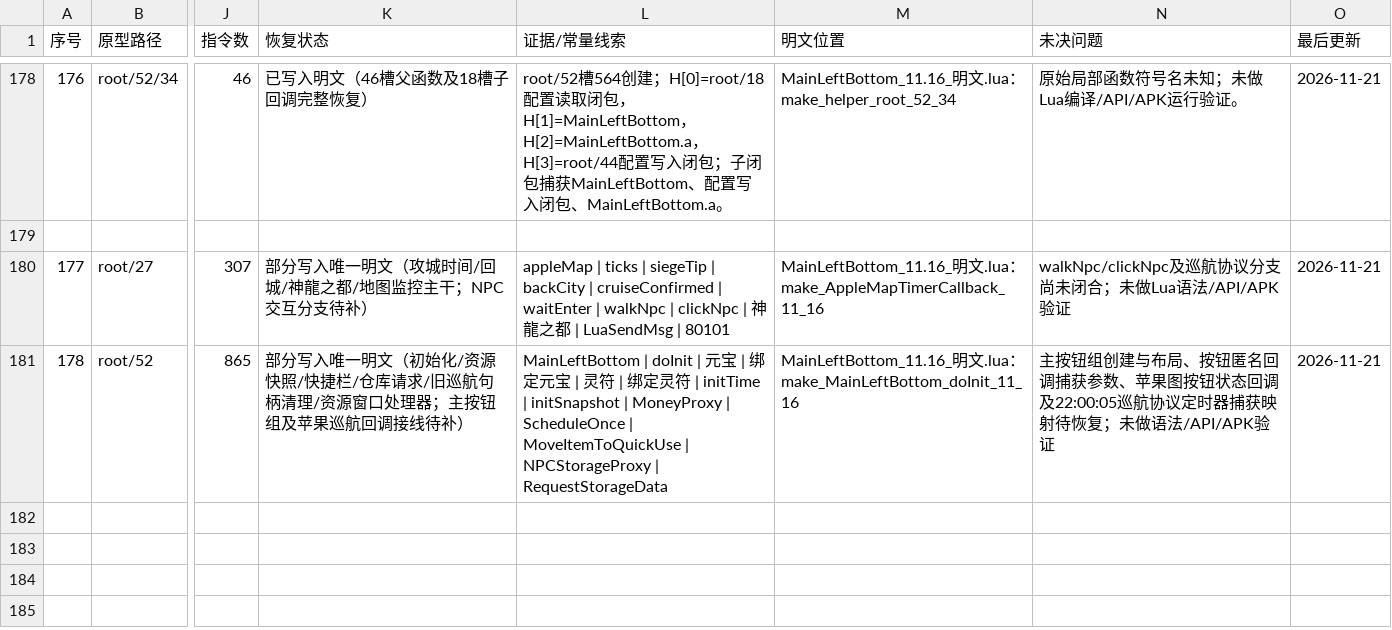
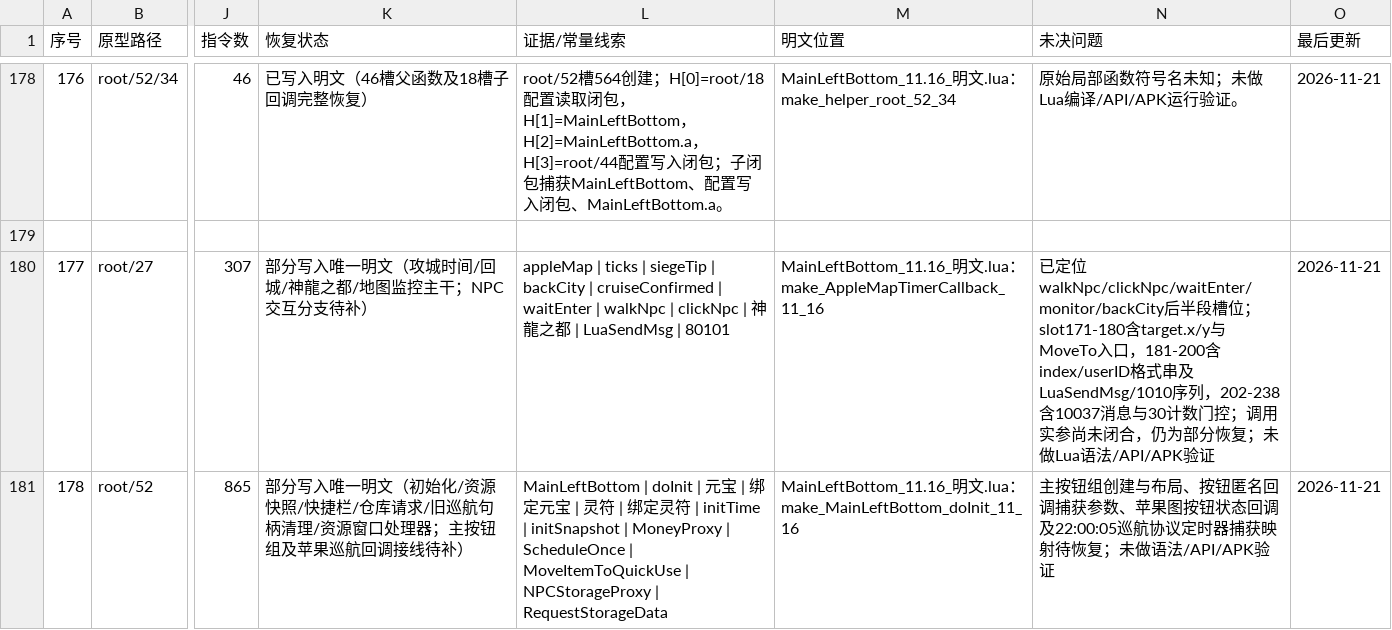
Before and after one commit to panchengdong88888/wjjm, a CSV file: 11.16/函数状态.csv, drawn as a sheet; only a part is shown, gaps mark what is left out; the diff names each change by its address in the sheet, - before the commit and + after, or states it on an @@ line.

Commit message:
11.16: refine root/27 partial recovery status

```diff
--- a/11.16/函数状态.csv
+++ b/11.16/函数状态.csv
-N180 (未决问题): walkNpc/clickNpc及巡航协议分支尚未闭合；未做Lua…
+N180 (未决问题): 已定位walkNpc/clickNpc/waitEnter/monitor/backCity后半段槽位；slot171-180含target.x/y与MoveTo入口，181-200含index/userID格式串及LuaSendMsg/1010序列，202-238含10037消息与30计数门控；调用实参尚未闭合，仍为部分恢复；未做Lua…
```
